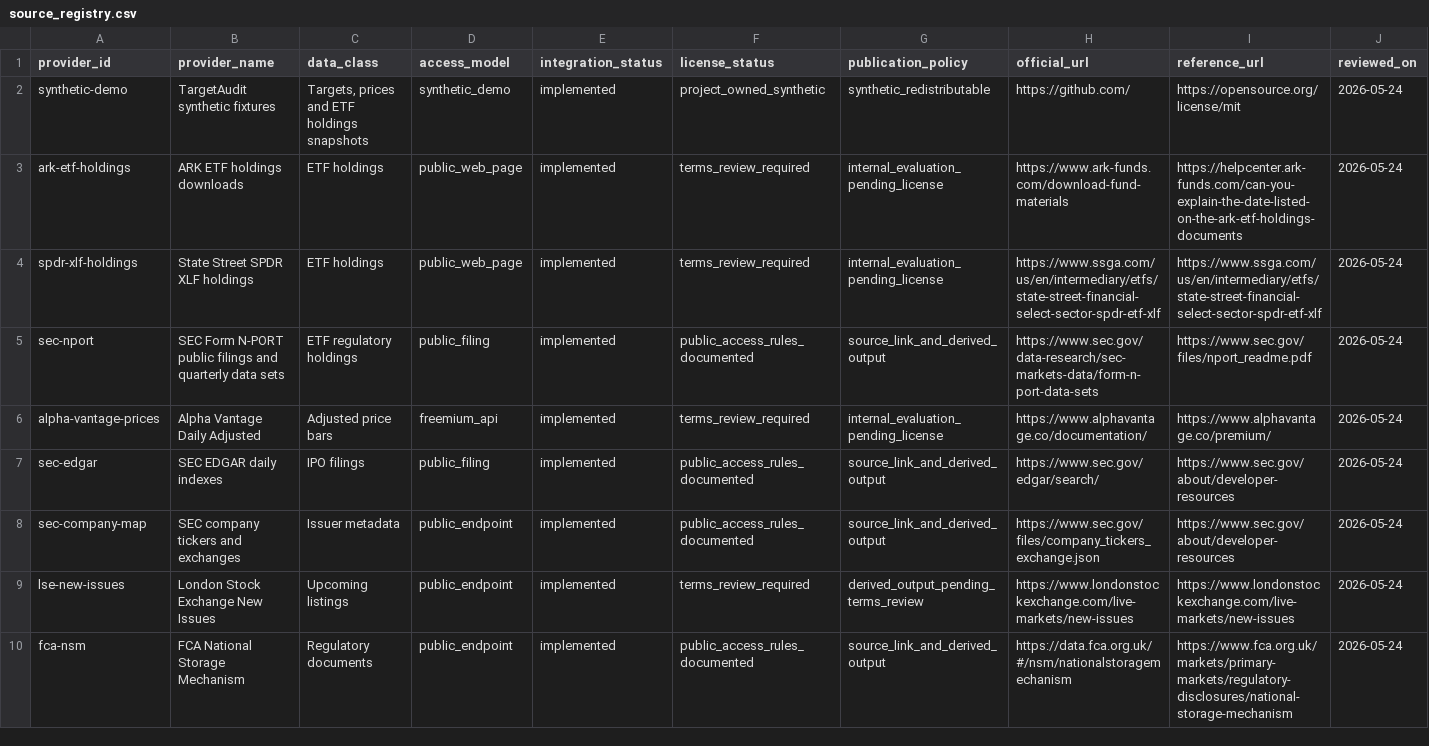
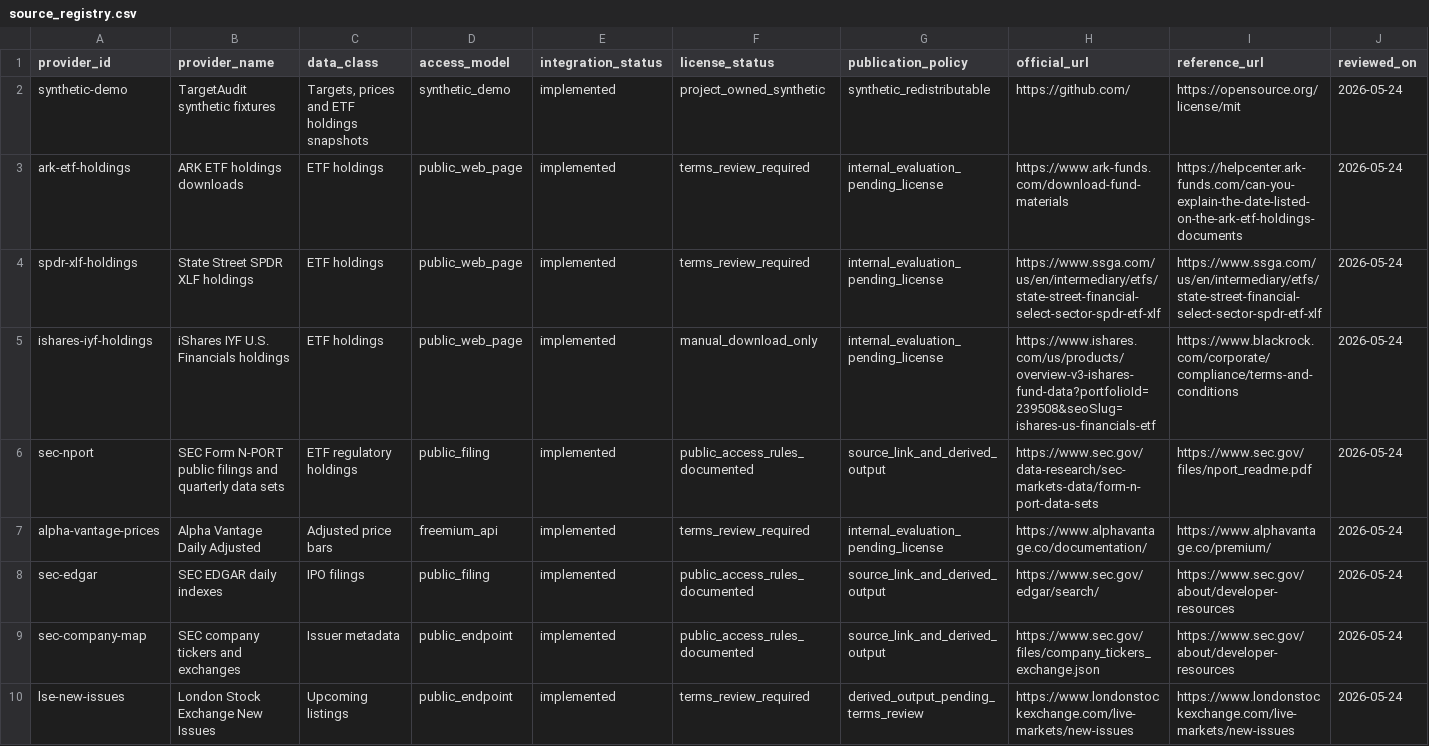
Before and after one commit to maverickgtm/marketwitness, a CSV file: data/samples/source_registry.csv, drawn as a sheet; only a part is shown; the shorter side is filled out with more unchanged rows; rows hold the shown columns only; the diff names each change by its address in the sheet, - before the commit and + after, or states it on an @@ line.

Commit message:
Add manual iShares IYF holdings import

```diff
--- a/data/samples/source_registry.csv
+++ b/data/samples/source_registry.csv
+row 5: ishares-iyf-holdings | iShares IYF U.S. Financials holdings | ETF holdings | public_web_page | implemented | manual_download_only | internal_evaluation_pending_license | https://www.ishares.com/us/products/overview-v3-ishares-fund-data?portfolioId=239508&seoSlug=ishares-us-financials-etf | https://www.blackrock.com/corporate/compliance/terms-and-conditions | 2026-05-24
```
Also changed, not shown: 15 other files.
